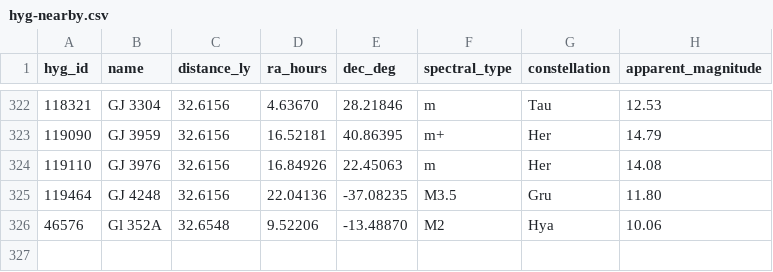
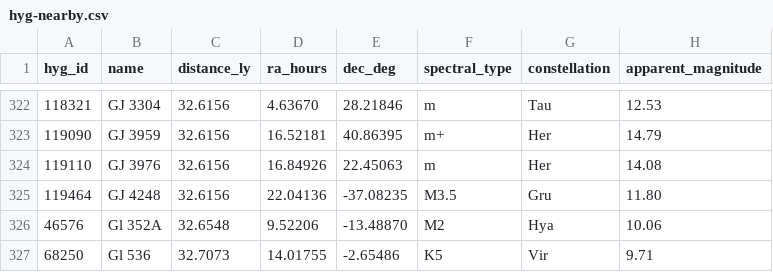
Before and after one commit to NadavShanun-design/hyperspace-sim, a CSV file: data/hyg-nearby.csv, drawn as a sheet; only a part is shown, gaps mark what is left out.

```diff
--- a/data/hyg-nearby.csv
+++ b/data/hyg-nearby.csv
@@ -326 +326,2 @@ hyg_id,name,distance_ly,ra_hours,dec_deg,spectral_type,constellation,apparent_ma
 46576,Gl 352A,32.6548,9.52206,-13.48870,M2,Hya,10.06
+68250,Gl 536,32.7073,14.01755,-2.65486,K5,Vir,9.71
```
